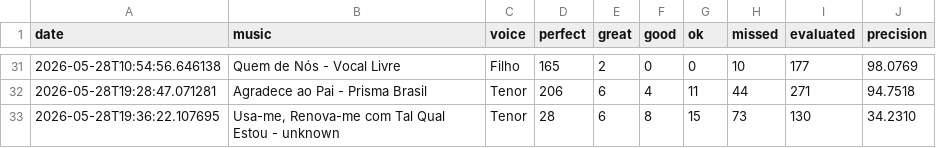
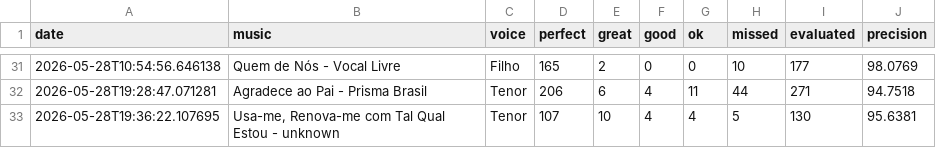
Before and after one commit to seblutzer/alianca_vocal_musics_files, a CSV file: karaoke-history/Eduardo_Lutzer.csv, drawn as a sheet; only a part is shown, gaps mark what is left out.

Commit message:
Update karaoke history: Eduardo_Lutzer.csv

```diff
--- a/karaoke-history/Eduardo_Lutzer.csv
+++ b/karaoke-history/Eduardo_Lutzer.csv
@@ -32,2 +32,2 @@ date;music;voice;perfect;great;good;ok;missed;evaluated;precision
 2026-05-28T19:28:47.071281;Agradece ao Pai - Prisma Brasil;Tenor;206;6;4;11;44;271;94.7518
-2026-05-28T19:36:22.107695;Usa-me, Renova-me com Tal Qual Estou - unknown;Tenor;28;6;8;15;73;130;34.2310
+2026-05-28T19:36:22.107695;Usa-me, Renova-me com Tal Qual Estou - unknown;Tenor;107;10;4;4;5;130;95.6381
```
